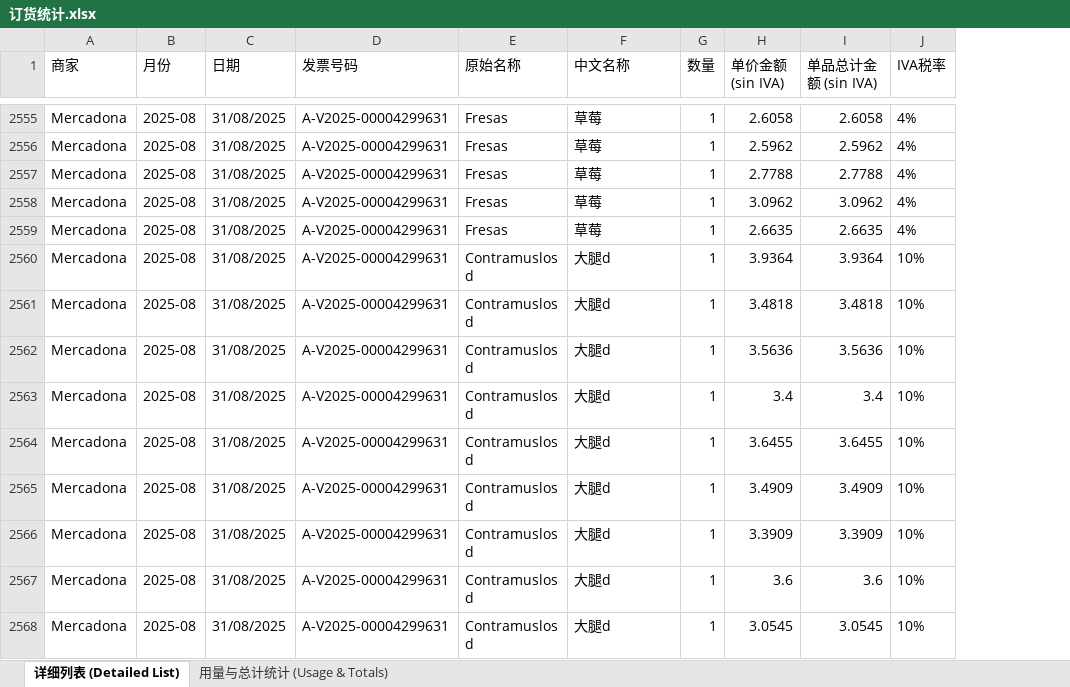
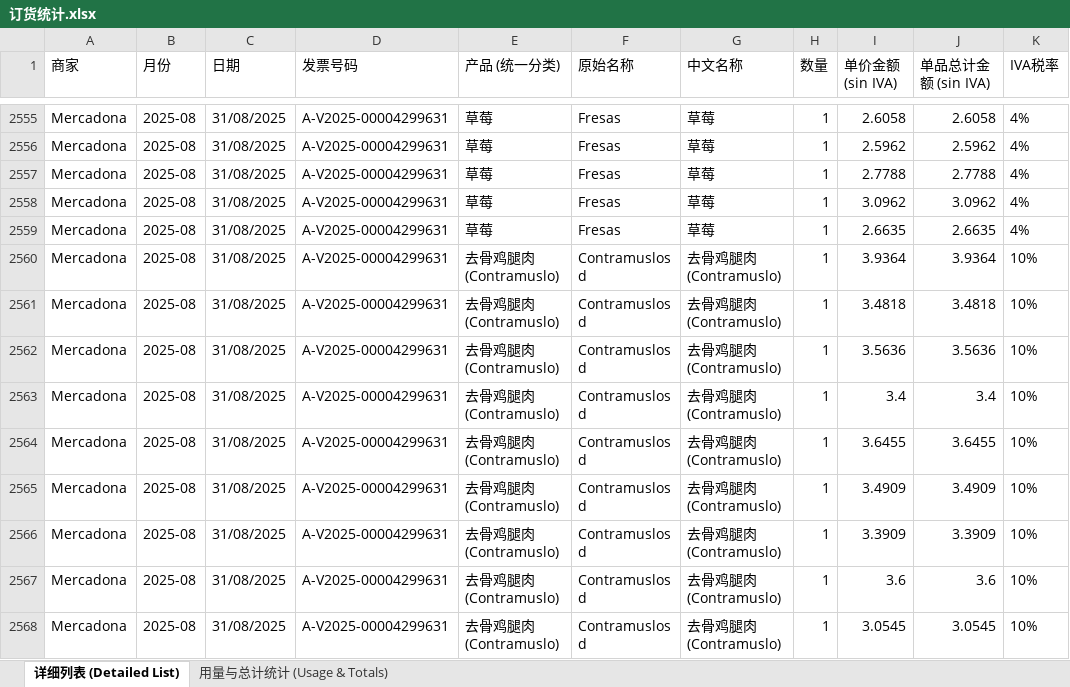
Before and after one commit to fankunet-arch/er4wkdfrhui, an Excel workbook: 订货统计.xlsx, sheet 详细列表 (Detailed List), drawn as a sheet; only a part is shown, gaps mark what is left out; values as stored, in another font and other column widths than the file's, no borders; addresses are those after the commit; the diff covers the shown part only; the diff names each change by its address in the sheet, - before the commit and + after, or states it on an @@ line.

```diff
--- a/订货统计.xlsx (sheet 详细列表 (Detailed List))
+++ b/订货统计.xlsx (sheet 详细列表 (Detailed List))
+column E (产品 (统一分类)), rows 2555-2568: 草莓 | 草莓 | 草莓 | 草莓 | 草莓 | 去骨鸡腿肉 (Contramuslo) | 去骨鸡腿肉 (Contramuslo) | 去骨鸡腿肉 (Contramuslo) | 去骨鸡腿肉 (Contramuslo) | 去骨鸡腿肉 (Contramuslo) | 去骨鸡腿肉 (Contramuslo) | 去骨鸡腿肉 (Contramuslo) | 去骨鸡腿肉 (Contramuslo) | 去骨鸡腿肉 (Contramuslo)
-G2560:G2568 (中文名称): 大腿d
+G2560:G2568 (中文名称): 去骨鸡腿肉 (Contramuslo)
```
Also changed, not shown: 1014 edited cells elsewhere in this sheet, sheet 用量与总计统计 (Usage & Totals), 1 other file.
